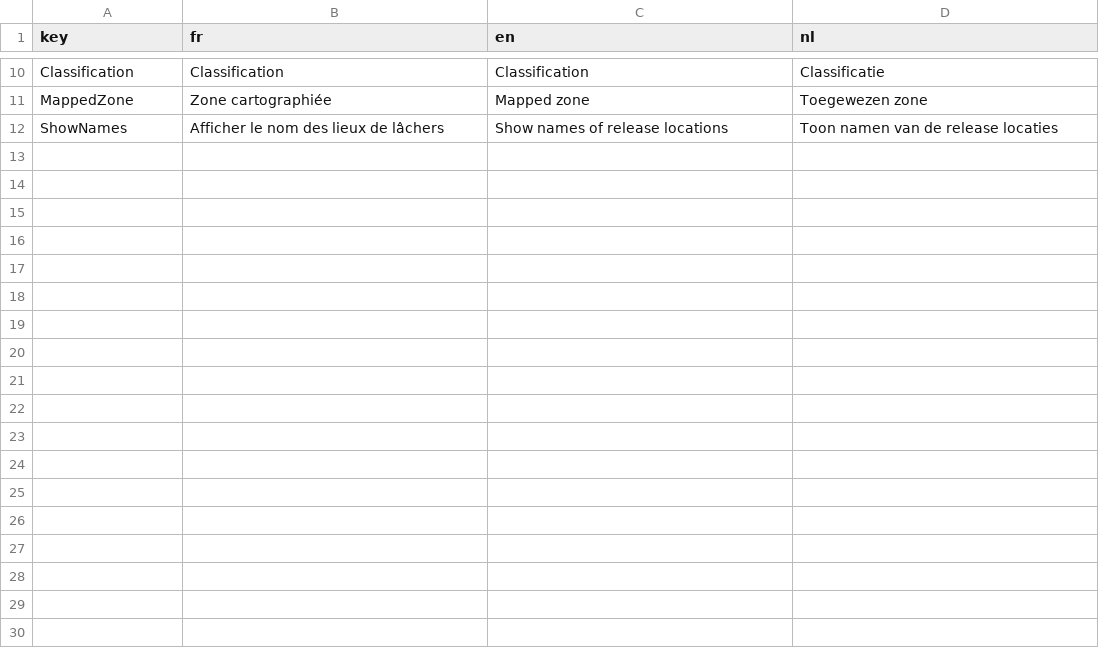
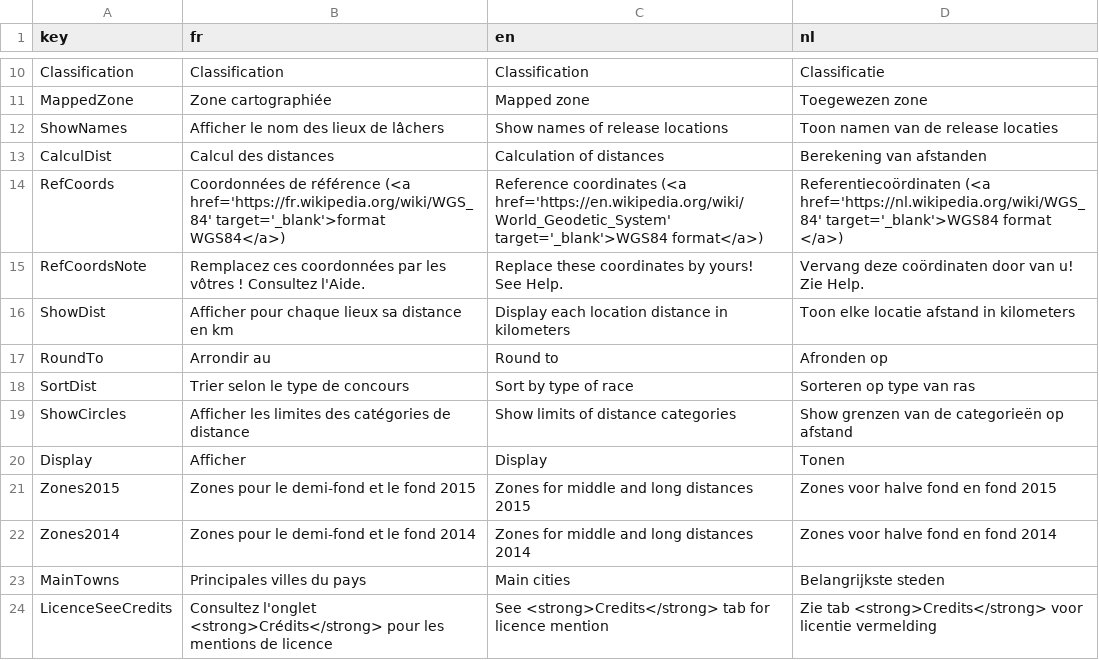
Before and after one commit to gvincke/beprmap, a CSV file: data/lang.csv, drawn as a sheet; only a part is shown, gaps mark what is left out; the diff names each change by its address in the sheet, - before the commit and + after, or states it on an @@ line.

```diff
--- a/data/lang.csv
+++ b/data/lang.csv
+row 13: CalculDist | Calcul des distances | Calculation of distances | Berekening van afstanden
+row 14: RefCoords | Coordonnées de référence (<a href='https://fr.wikipedia.org/wiki/WGS_84' target='_blank'>format WGS84</a>) | Reference coordinates (<a href='https://en.wikipedia.org/wiki/World_Geodetic_System' target='_blank'>WGS84 format</a>) | Referentiecoördinaten (<a href='https://nl.wikipedia.org/wiki/WGS_84' target='_blank'>WGS84 format </a>)
+row 15: RefCoordsNote | Remplacez ces coordonnées par les vôtres ! Consultez l'Aide. | Replace these coordinates by yours! See Help. | Vervang deze coördinaten door van u! Zie Help.
+row 16: ShowDist | Afficher pour chaque lieux sa distance en km | Display each location distance in kilometers | Toon elke locatie afstand in kilometers
+row 17: RoundTo | Arrondir au | Round to | Afronden op
+row 18: SortDist | Trier selon le type de concours | Sort by type of race | Sorteren op type van ras
+row 19: ShowCircles | Afficher les limites des catégories de distance | Show limits of distance categories | Show grenzen van de categorieën op afstand
+row 20: Display | Afficher | Display | Tonen
+row 21: Zones2015 | Zones pour le demi-fond et le fond 2015 | Zones for middle and long distances 2015 | Zones voor halve fond en fond 2015
+row 22: Zones2014 | Zones pour le demi-fond et le fond 2014 | Zones for middle and long distances 2014 | Zones voor halve fond en fond 2014
+row 23: MainTowns | Principales villes du pays | Main cities | Belangrijkste steden
+row 24: LicenceSeeCredits | Consultez l'onglet <strong>Crédits</strong> pour les mentions de licence | See <strong>Credits</strong> tab for licence mention | Zie tab <strong>Credits</strong> voor licentie vermelding
```
Also changed, not shown: 3 other files.
